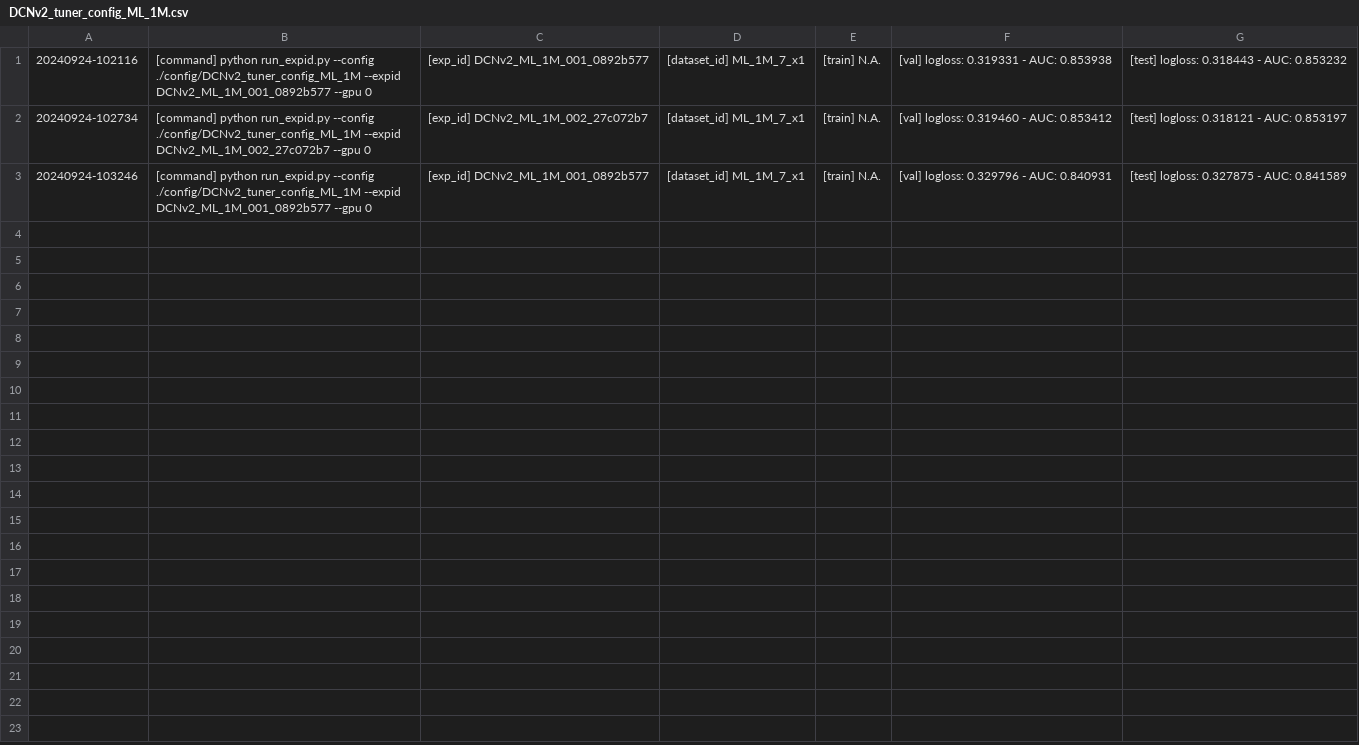
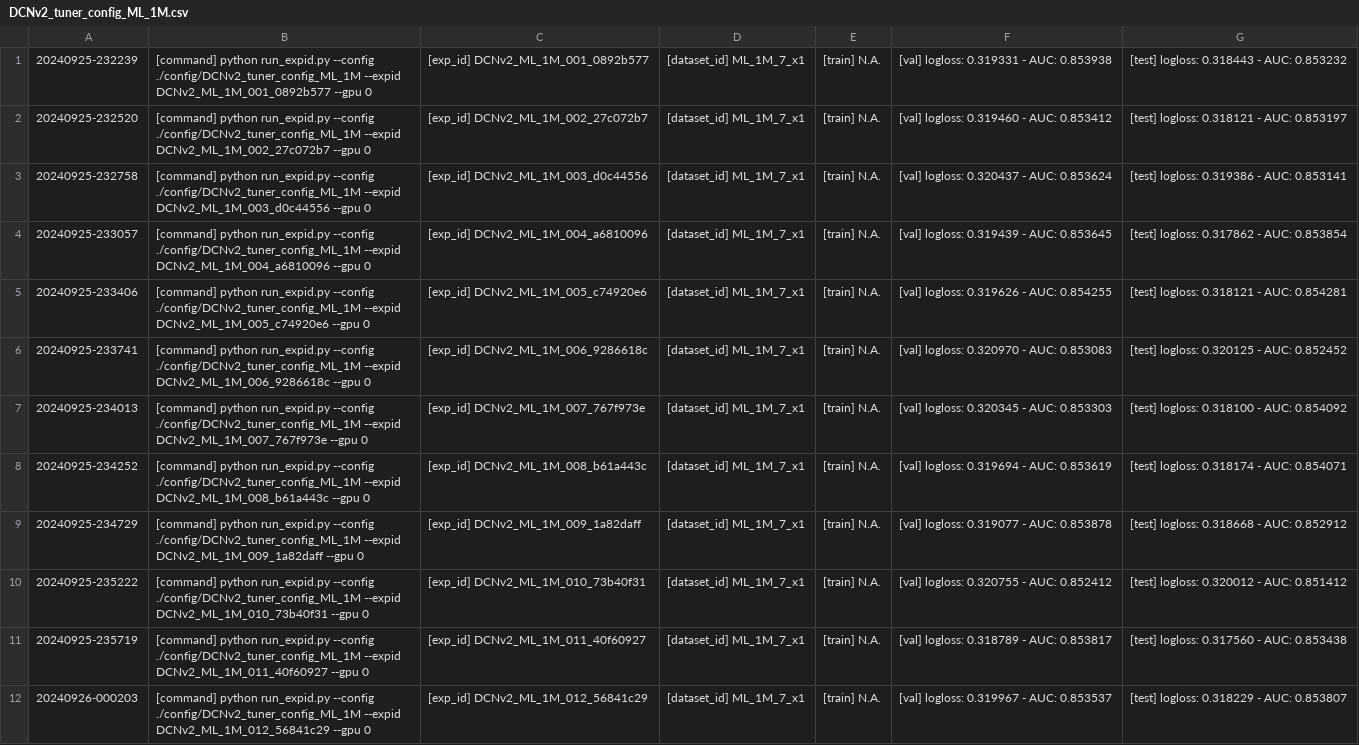
Before and after one commit to bw-99/scv, a CSV file: DCNv2_tuner_config_ML_1M.csv, drawn as a sheet.

```diff
--- a/DCNv2_tuner_config_ML_1M.csv
+++ b/DCNv2_tuner_config_ML_1M.csv
@@ -1,3 +1,12 @@
- 20240924-102116,[command] python run_expid.py --config ./config/DCNv2_tuner_config_ML_1M --expid DCNv2_ML_1M_001_0892b577 --gpu 0,[exp_id] DCNv2_ML_1M_001_0892b577,[dataset_id] ML_1M_7_x1,[train] N.A.,[val] logloss: 0.319331 - AUC: 0.853938,[test] logloss: 0.318443 - AUC: 0.853232
- 20240924-102734,[command] python run_expid.py --config ./config/DCNv2_tuner_config_ML_1M --expid DCNv2_ML_1M_002_27c072b7 --gpu 0,[exp_id] DCNv2_ML_1M_002_27c072b7,[dataset_id] ML_1M_7_x1,[train] N.A.,[val] logloss: 0.319460 - AUC: 0.853412,[test] logloss: 0.318121 - AUC: 0.853197
- 20240924-103246,[command] python run_expid.py --config ./config/DCNv2_tuner_config_ML_1M --expid DCNv2_ML_1M_001_0892b577 --gpu 0,[exp_id] DCNv2_ML_1M_001_0892b577,[dataset_id] ML_1M_7_x1,[train] N.A.,[val] logloss: 0.329796 - AUC: 0.840931,[test] logloss: 0.327875 - AUC: 0.841589
+ 20240925-232239,[command] python run_expid.py --config ./config/DCNv2_tuner_config_ML_1M --expid DCNv2_ML_1M_001_0892b577 --gpu 0,[exp_id] DCNv2_ML_1M_001_0892b577,[dataset_id] ML_1M_7_x1,[train] N.A.,[val] logloss: 0.319331 - AUC: 0.853938,[test] logloss: 0.318443 - AUC: 0.853232
+ 20240925-232520,[command] python run_expid.py --config ./config/DCNv2_tuner_config_ML_1M --expid DCNv2_ML_1M_002_27c072b7 --gpu 0,[exp_id] DCNv2_ML_1M_002_27c072b7,[dataset_id] ML_1M_7_x1,[train] N.A.,[val] logloss: 0.319460 - AUC: 0.853412,[test] logloss: 0.318121 - AUC: 0.853197
+ 20240925-232758,[command] python run_expid.py --config ./config/DCNv2_tuner_config_ML_1M --expid DCNv2_ML_1M_003_d0c44556 --gpu 0,[exp_id] DCNv2_ML_1M_003_d0c44556,[dataset_id] ML_1M_7_x1,[train] N.A.,[val] logloss: 0.320437 - AUC: 0.853624,[test] logloss: 0.319386 - AUC: 0.853141
+ 20240925-233057,[command] python run_expid.py --config ./config/DCNv2_tuner_config_ML_1M --expid DCNv2_ML_1M_004_a6810096 --gpu 0,[exp_id] DCNv2_ML_1M_004_a6810096,[dataset_id] ML_1M_7_x1,[train] N.A.,[val] logloss: 0.319439 - AUC: 0.853645,[test] logloss: 0.317862 - AUC: 0.853854
+ 20240925-233406,[command] python run_expid.py --config ./config/DCNv2_tuner_config_ML_1M --expid DCNv2_ML_1M_005_c74920e6 --gpu 0,[exp_id] DCNv2_ML_1M_005_c74920e6,[dataset_id] ML_1M_7_x1,[train] N.A.,[val] logloss: 0.319626 - AUC: 0.854255,[test] logloss: 0.318121 - AUC: 0.854281
+ 20240925-233741,[command] python run_expid.py --config ./config/DCNv2_tuner_config_ML_1M --expid DCNv2_ML_1M_006_9286618c --gpu 0,[exp_id] DCNv2_ML_1M_006_9286618c,[dataset_id] ML_1M_7_x1,[train] N.A.,[val] logloss: 0.320970 - AUC: 0.853083,[test] logloss: 0.320125 - AUC: 0.852452
+ 20240925-234013,[command] python run_expid.py --config ./config/DCNv2_tuner_config_ML_1M --expid DCNv2_ML_1M_007_767f973e --gpu 0,[exp_id] DCNv2_ML_1M_007_767f973e,[dataset_id] ML_1M_7_x1,[train] N.A.,[val] logloss: 0.320345 - AUC: 0.853303,[test] logloss: 0.318100 - AUC: 0.854092
+ 20240925-234252,[command] python run_expid.py --config ./config/DCNv2_tuner_config_ML_1M --expid DCNv2_ML_1M_008_b61a443c --gpu 0,[exp_id] DCNv2_ML_1M_008_b61a443c,[dataset_id] ML_1M_7_x1,[train] N.A.,[val] logloss: 0.319694 - AUC: 0.853619,[test] logloss: 0.318174 - AUC: 0.854071
+ 20240925-234729,[command] python run_expid.py --config ./config/DCNv2_tuner_config_ML_1M --expid DCNv2_ML_1M_009_1a82daff --gpu 0,[exp_id] DCNv2_ML_1M_009_1a82daff,[dataset_id] ML_1M_7_x1,[train] N.A.,[val] logloss: 0.319077 - AUC: 0.853878,[test] logloss: 0.318668 - AUC: 0.852912
+ 20240925-235222,[command] python run_expid.py --config ./config/DCNv2_tuner_config_ML_1M --expid DCNv2_ML_1M_010_73b40f31 --gpu 0,[exp_id] DCNv2_ML_1M_010_73b40f31,[dataset_id] ML_1M_7_x1,[train] N.A.,[val] logloss: 0.320755 - AUC: 0.852412,[test] logloss: 0.320012 - AUC: 0.851412
+ 20240925-235719,[command] python run_expid.py --config ./config/DCNv2_tuner_config_ML_1M --expid DCNv2_ML_1M_011_40f60927 --gpu 0,[exp_id] DCNv2_ML_1M_011_40f60927,[dataset_id] ML_1M_7_x1,[train] N.A.,[val] logloss: 0.318789 - AUC: 0.853817,[test] logloss: 0.317560 - AUC: 0.853438
+ 20240926-000203,[command] python run_expid.py --config ./config/DCNv2_tuner_config_ML_1M --expid DCNv2_ML_1M_012_56841c29 --gpu 0,[exp_id] DCNv2_ML_1M_012_56841c29,[dataset_id] ML_1M_7_x1,[train] N.A.,[val] logloss: 0.319967 - AUC: 0.853537,[test] logloss: 0.318229 - AUC: 0.853807
```
Also changed, not shown: ViTDCNv2ReLU_tuner_config_ML_1M.csv, 33 other files.
